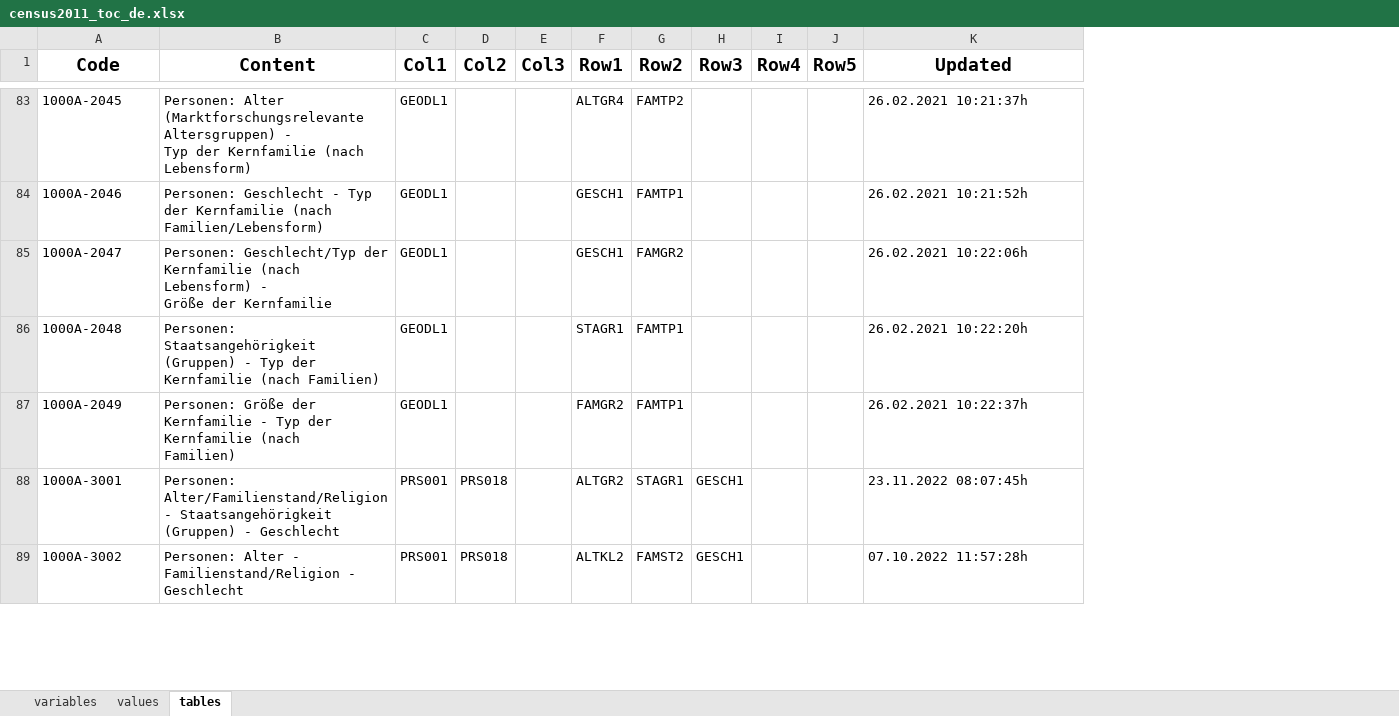
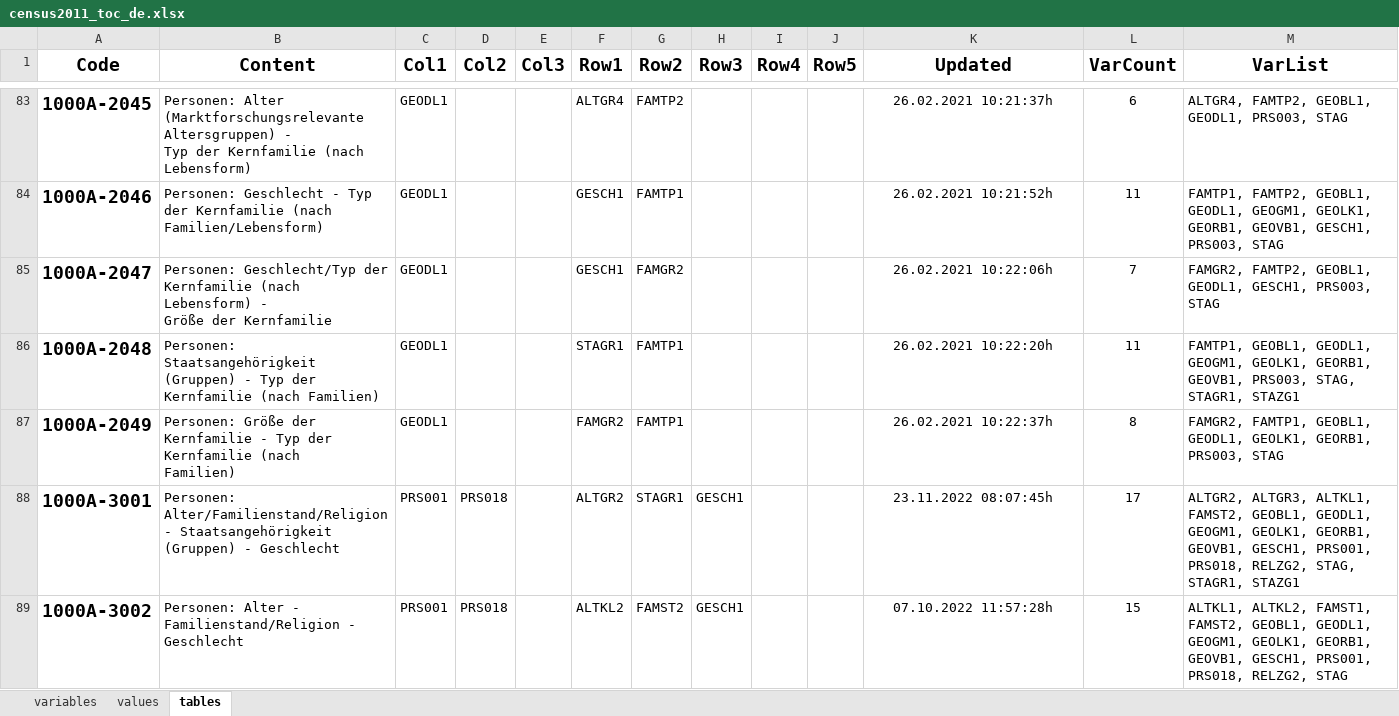
Before and after one commit to wahlatlas/api, an Excel workbook: census2011_toc_de.xlsx, sheet tables, drawn as a sheet; only a part is shown, gaps mark what is left out; values as stored, in another font and other column widths than the file's, no borders; the diff covers the shown part only; the diff names each change by its address in the sheet, - before the commit and + after, or states it on an @@ line.

```diff
--- a/census2011_toc_de.xlsx (sheet tables)
+++ b/census2011_toc_de.xlsx (sheet tables)
+column L (VarCount), rows 83-89: 6 | 11 | 7 | 11 | 8 | 17 | 15
+column M (VarList), rows 83-89: ALTGR4, FAMTP2, GEOBL1, GEODL1, PRS003, STAG | FAMTP1, FAMTP2, GEOBL1, GEODL1, GEOGM1, GEOLK1, GEORB1, GEOVB1, GESCH1, PRS003, STAG | FAMGR2, FAMTP2, GEOBL1, GEODL1, GESCH1, PRS003, STAG | FAMTP1, GEOBL1, GEODL1, GEOGM1, GEOLK1, GEORB1, GEOVB1, PRS003, STAG, STAGR1, STAZG1 | FAMGR2, FAMTP1, GEOBL1, GEODL1, GEOLK1, GEORB1, PRS003, STAG | ALTGR2, ALTGR3, ALTKL1, FAMST2, GEOBL1, GEODL1, GEOGM1, GEOLK1, GEORB1, GEOVB1, GESCH1, PRS001, PRS018, RELZG2, STAG, STAGR1, STAZG1 | ALTKL1, ALTKL2, FAMST1, FAMST2, GEOBL1, GEODL1, GEOGM1, GEOLK1, GEORB1, GEOVB1, GESCH1, PRS001, PRS018, RELZG2, STAG
-A83:A89 bold: off
+A83:A89 bold: on, text size: larger
-K83:K89 alignment: left
+K83:K89 alignment: center
```
Also changed, not shown: cell formats elsewhere in this sheet, sheet variables.
